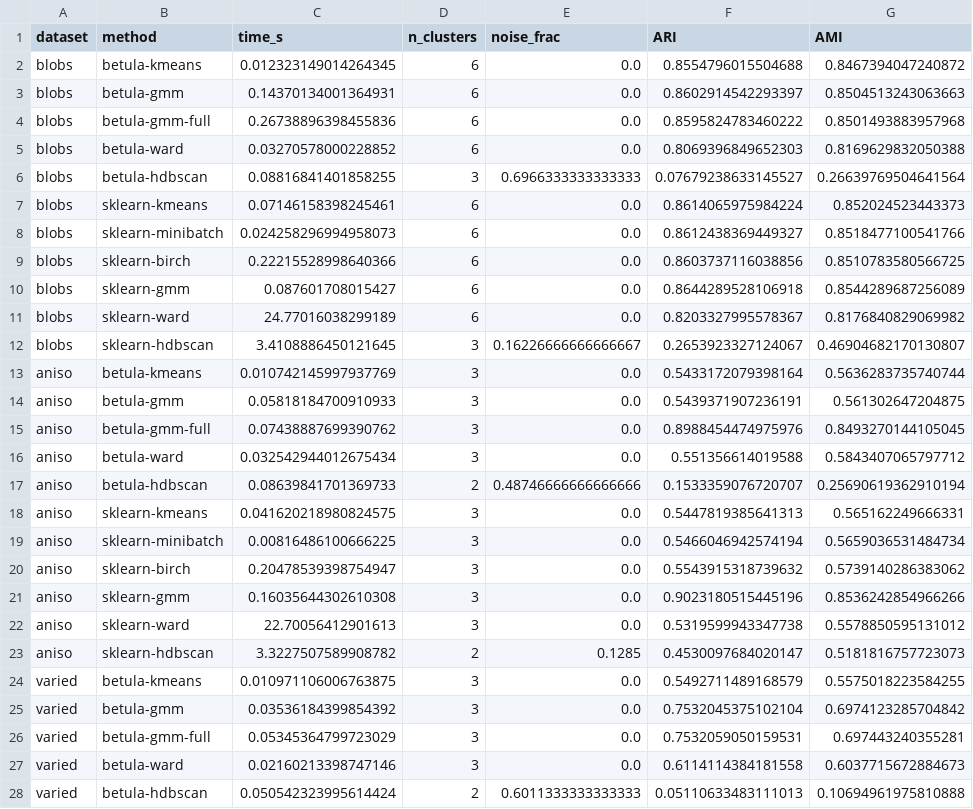
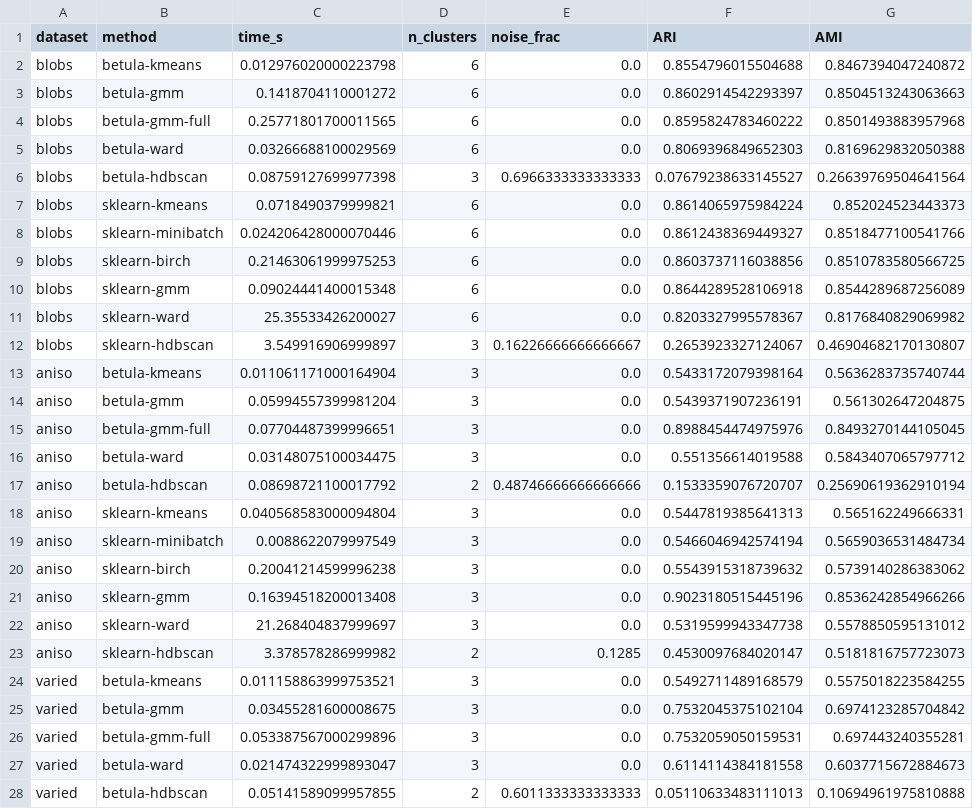
Before and after one commit to ilgrad/betula-cluster, a CSV file: bench/results_quality.csv, drawn as a sheet; only a part is shown; the diff covers the shown part only; the diff names each change by its address in the sheet, - before the commit and + after, or states it on an @@ line.

```diff
--- a/bench/results_quality.csv
+++ b/bench/results_quality.csv
-C2 (time_s): 0.012323149014264345
+C2 (time_s): 0.012976020000223798
-C3 (time_s): 0.14370134001364931
+C3 (time_s): 0.1418704110001272
-C4 (time_s): 0.26738896398455836
+C4 (time_s): 0.25771801700011565
-C5 (time_s): 0.03270578000228852
+C5 (time_s): 0.03266688100029569
-C6 (time_s): 0.08816841401858255
+C6 (time_s): 0.08759127699977398
-C7 (time_s): 0.07146158398245461
+C7 (time_s): 0.0718490379999821
-C8 (time_s): 0.024258296994958073
+C8 (time_s): 0.024206428000070446
-C9 (time_s): 0.22215528998640366
+C9 (time_s): 0.21463061999975253
-C10 (time_s): 0.087601708015427
+C10 (time_s): 0.09024441400015348
-C11 (time_s): 24.77016038299189
+C11 (time_s): 25.35533426200027
-C12 (time_s): 3.4108886450121645
+C12 (time_s): 3.549916906999897
-C13 (time_s): 0.010742145997937769
+C13 (time_s): 0.011061171000164904
-C14 (time_s): 0.05818184700910933
+C14 (time_s): 0.05994557399981204
-C15 (time_s): 0.07438887699390762
+C15 (time_s): 0.07704487399996651
-C16 (time_s): 0.032542944012675434
+C16 (time_s): 0.03148075100034475
-C17 (time_s): 0.08639841701369733
+C17 (time_s): 0.08698721100017792
-C18 (time_s): 0.041620218980824575
+C18 (time_s): 0.040568583000094804
-C19 (time_s): 0.00816486100666225
+C19 (time_s): 0.0088622079997549
-C20 (time_s): 0.20478539398754947
+C20 (time_s): 0.20041214599996238
-C21 (time_s): 0.16035644302610308
+C21 (time_s): 0.16394518200013408
-C22 (time_s): 22.70056412901613
+C22 (time_s): 21.268404837999697
-C23 (time_s): 3.3227507589908782
+C23 (time_s): 3.378578286999982
-C24 (time_s): 0.010971106006763875
+C24 (time_s): 0.011158863999753521
-C25 (time_s): 0.03536184399854392
+C25 (time_s): 0.03455281600008675
-C26 (time_s): 0.05345364799723029
+C26 (time_s): 0.053387567000299896
-C27 (time_s): 0.02160213398747146
+C27 (time_s): 0.021474322999893047
-C28 (time_s): 0.050542323995614424
+C28 (time_s): 0.05141589099957855
```
Also changed, not shown: 39 edited cells elsewhere in this file, bench/results_memory.csv, bench/results_scaling.csv, 11 other files.
